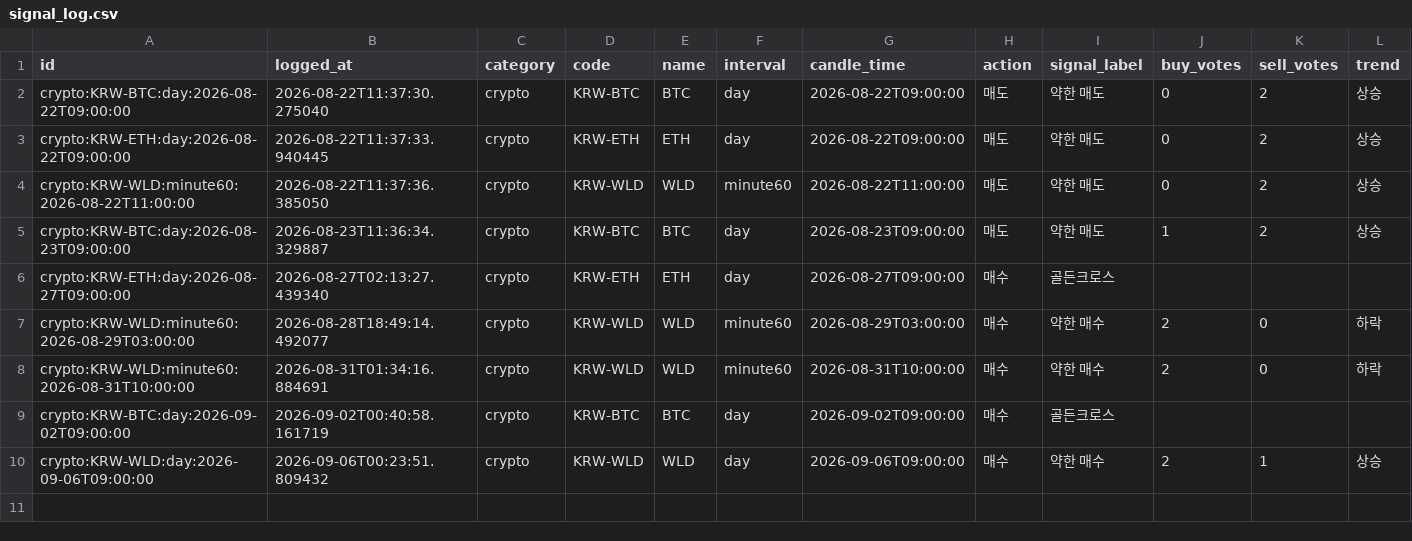
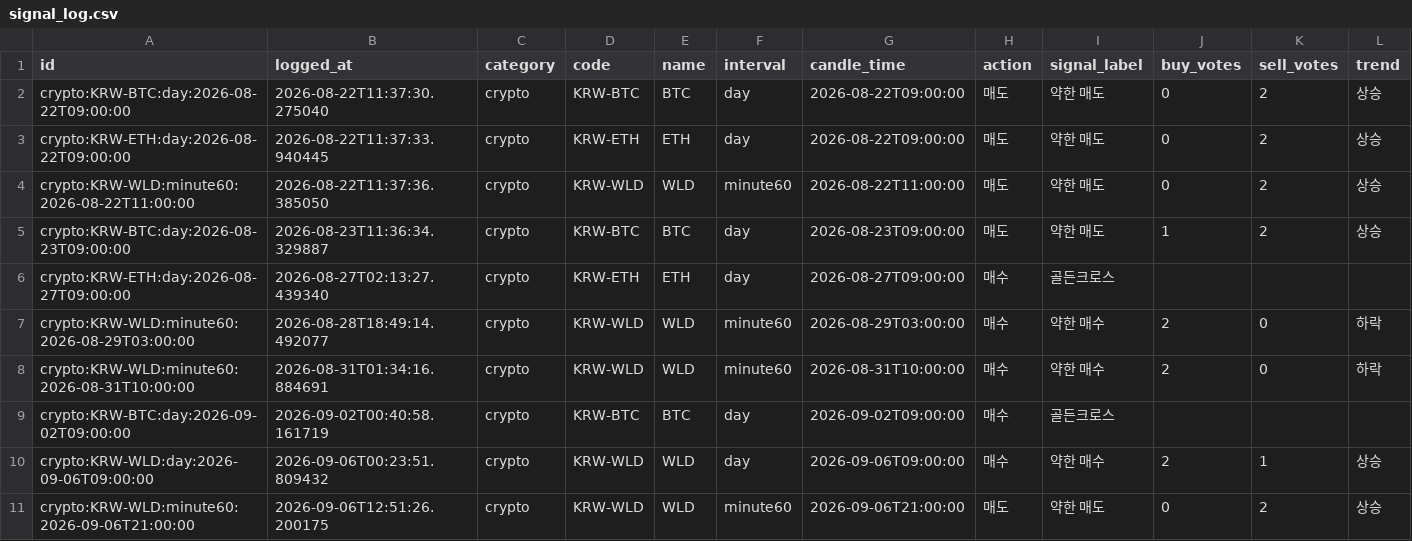
Before and after one commit to wonbin2362-prog/upbit-dashboard, a CSV file: signal_log.csv, drawn as a sheet; only a part is shown; rows hold the shown columns only; the diff names each change by its address in the sheet, - before the commit and + after, or states it on an @@ line.

```diff
--- a/signal_log.csv
+++ b/signal_log.csv
+row 11: crypto:KRW-WLD:minute60:2026-09-06T21:00:00 | 2026-09-06T12:51:26.200175 | crypto | KRW-WLD | WLD | minute60 | 2026-09-06T21:00:00 | 매도 | 약한 매도 | 0 | 2 | 상승
```
Also changed, not shown: 1 other file.
